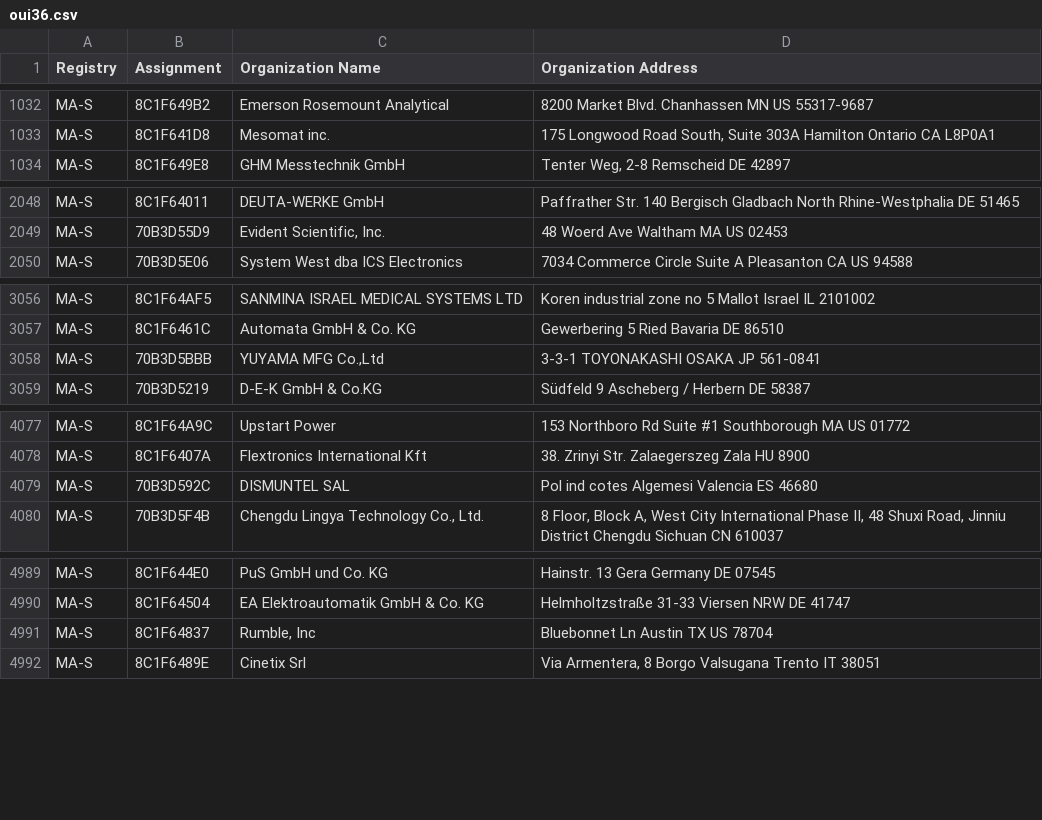
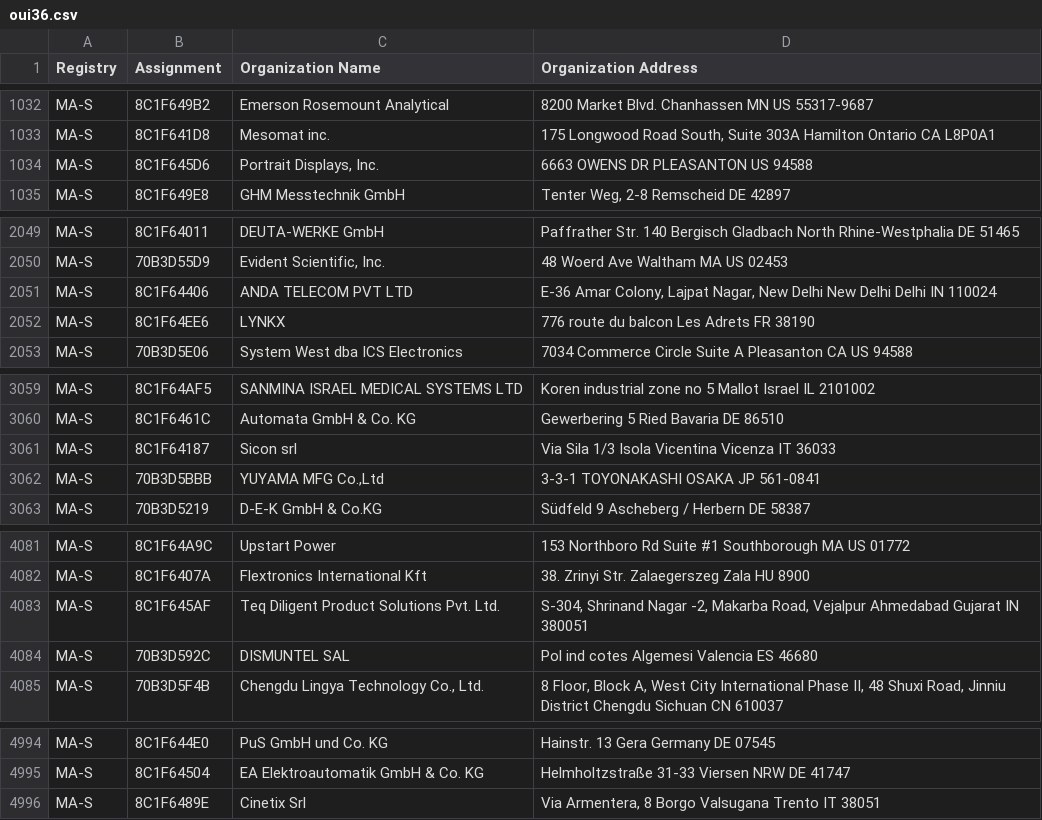
Before and after one commit to 955a0/MACAddress, a CSV file: oui36.csv, drawn as a sheet; only a part is shown, gaps mark what is left out; the diff covers the shown part only.

```diff
--- a/oui36.csv
+++ b/oui36.csv
@@ -1038,2 +1038,3 @@ MA-S,8C1F649B2,Emerson Rosemount Analytical,8200 Market Blvd. Chanhassen MN US 5
 MA-S,8C1F641D8,Mesomat inc.,"175 Longwood Road South, Suite 303A Hamilton Ontario CA L8P0A1 "
+MA-S,8C1F645D6,"Portrait Displays, Inc.",6663 OWENS DR PLEASANTON  US 94588
 MA-S,8C1F649E8,GHM Messtechnik GmbH,"Tenter Weg, 2-8 Remscheid  DE 42897 "
@@ -2061,2 +2062,4 @@ MA-S,8C1F64011,DEUTA-WERKE GmbH,Paffrather Str. 140 Bergisch Gladbach North Rhin
 MA-S,70B3D55D9,"Evident Scientific, Inc.",48 Woerd Ave Waltham MA US 02453
+MA-S,8C1F64406,ANDA TELECOM PVT LTD,"E-36 Amar Colony, Lajpat Nagar, New Delhi New Delhi Delhi IN 110024 "
+MA-S,8C1F64EE6,LYNKX,776 route du balcon Les Adrets  FR 38190
 MA-S,70B3D5E06,System West dba ICS Electronics,7034 Commerce Circle Suite A Pleasanton CA US 94588
@@ -3071,2 +3074,3 @@ MA-S,8C1F64AF5,SANMINA ISRAEL MEDICAL SYSTEMS LTD,Koren industrial zone no 5 Mal
 MA-S,8C1F6461C,Automata GmbH & Co. KG,Gewerbering 5 Ried Bavaria DE 86510
+MA-S,8C1F64187,Sicon srl,Via Sila 1/3 Isola Vicentina Vicenza IT 36033
 MA-S,70B3D5BBB,"YUYAMA MFG Co.,Ltd",3-3-1 TOYONAKASHI OSAKA JP 561-0841
@@ -4097,2 +4101,3 @@ MA-S,8C1F64A9C,Upstart Power,153 Northboro Rd Suite #1 Southborough MA US 01772
 MA-S,8C1F6407A,Flextronics International Kft,38. Zrinyi Str. Zalaegerszeg Zala HU 8900
+MA-S,8C1F645AF,Teq Diligent Product Solutions Pvt. Ltd.,"S-304, Shrinand Nagar -2, Makarba Road, Vejalpur Ahmedabad Gujarat IN 380051 "
 MA-S,70B3D592C,DISMUNTEL SAL,Pol ind cotes Algemesi Valencia ES 46680
@@ -5009,3 +5014,2 @@ MA-S,8C1F644E0,PuS GmbH und Co. KG,Hainstr. 13 Gera Germany DE 07545
 MA-S,8C1F64504,EA Elektroautomatik GmbH & Co. KG,Helmholtzstraße 31-33 Viersen NRW DE 41747
-MA-S,8C1F64837,"Rumble, Inc",Bluebonnet Ln Austin TX US 78704
 MA-S,8C1F6489E,Cinetix Srl,"Via Armentera, 8 Borgo Valsugana Trento IT 38051 "
```
Also changed, not shown: 1 added row elsewhere in this file, mam.csv, 1 other file.
